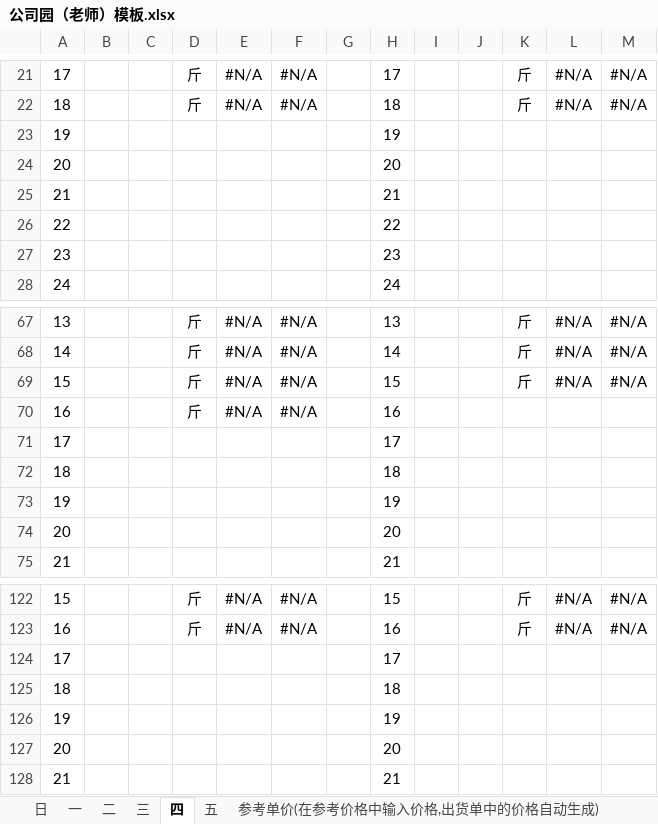
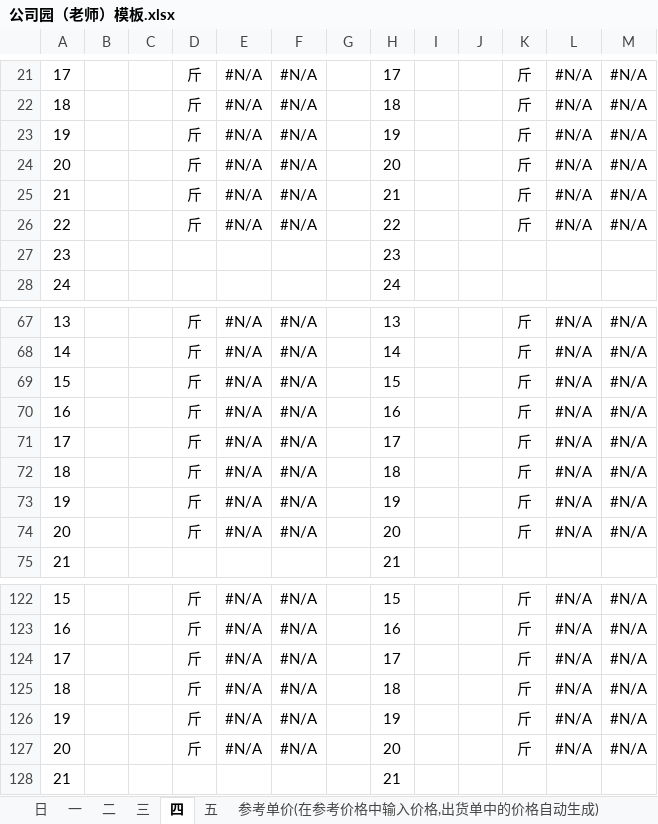
Before and after one commit to XiaoCaicai777/HandelExcle, an Excel workbook: src/main/resources/公司园（老师）模板.xlsx, sheet 四, drawn as a sheet; only a part is shown, gaps mark what is left out; values as stored, in another font and other column widths than the file's, no borders; removed rows and columns are numbered as before the commit, all else as after; the diff covers the shown part only; the diff names each change by its address in the sheet, - before the commit and + after, or states it on an @@ line.

```diff
--- a/src/main/resources/公司园（老师）模板.xlsx (sheet 四)
+++ b/src/main/resources/公司园（老师）模板.xlsx (sheet 四)
-row 23: 19 |  |  |  |  |  |  | 19
-row 24: 20 |  |  |  |  |  |  | 20
-row 25: 21 |  |  |  |  |  |  | 21
-row 26: 22 |  |  |  |  |  |  | 22
+row 23: 19 |  |  | 斤 | #N/A | #N/A |  | 19 |  |  | 斤 | #N/A | #N/A
+row 24: 20 |  |  | 斤 | #N/A | #N/A |  | 20 |  |  | 斤 | #N/A | #N/A
+row 25: 21 |  |  | 斤 | #N/A | #N/A |  | 21 |  |  | 斤 | #N/A | #N/A
+row 26: 22 |  |  | 斤 | #N/A | #N/A |  | 22 |  |  | 斤 | #N/A | #N/A
-K70: (empty)
+K70: 斤
-L70: (empty)
+L70: #N/A
-M70: (empty)
+M70: #N/A
-row 71: 17 |  |  |  |  |  |  | 17
-row 72: 18 |  |  |  |  |  |  | 18
-row 73: 19 |  |  |  |  |  |  | 19
-row 74: 20 |  |  |  |  |  |  | 20
+row 71: 17 |  |  | 斤 | #N/A | #N/A |  | 17 |  |  | 斤 | #N/A | #N/A
+row 72: 18 |  |  | 斤 | #N/A | #N/A |  | 18 |  |  | 斤 | #N/A | #N/A
+row 73: 19 |  |  | 斤 | #N/A | #N/A |  | 19 |  |  | 斤 | #N/A | #N/A
+row 74: 20 |  |  | 斤 | #N/A | #N/A |  | 20 |  |  | 斤 | #N/A | #N/A
-row 124: 17 |  |  |  |  |  |  | 17
-row 125: 18 |  |  |  |  |  |  | 18
-row 126: 19 |  |  |  |  |  |  | 19
-row 127: 20 |  |  |  |  |  |  | 20
+row 124: 17 |  |  | 斤 | #N/A | #N/A |  | 17 |  |  | 斤 | #N/A | #N/A
+row 125: 18 |  |  | 斤 | #N/A | #N/A |  | 18 |  |  | 斤 | #N/A | #N/A
+row 126: 19 |  |  | 斤 | #N/A | #N/A |  | 19 |  |  | 斤 | #N/A | #N/A
+row 127: 20 |  |  | 斤 | #N/A | #N/A |  | 20 |  |  | 斤 | #N/A | #N/A
```
Also changed, not shown: 8 added rows and 8 removed rows elsewhere in this sheet, sheet 五, sheet 日, sheet 三, sheet 二, sheet 一, formulas that keep their value, src/main/resources/公司园（幼儿）模板.xlsx, src/main/resources/非公司园（幼儿）模板.xlsx, 5 other files.
